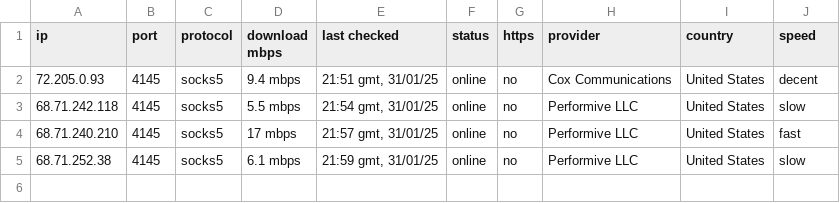
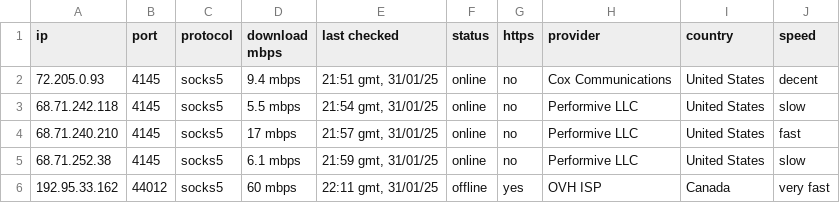
Before and after one commit to hw630590/hagey-proxies, a CSV file: proxies.csv, drawn as a sheet.

Commit message:
Update proxies.csv

```diff
--- a/proxies.csv
+++ b/proxies.csv
@@ -5 +5,2 @@ ip,port,protocol,download mbps,last checked,status,https,provider,country,speed
 68.71.252.38,4145,socks5,6.1 mbps,"21:59 gmt, 31/01/25",online,no,"Performive LLC","United States",slow
+192.95.33.162,44012,socks5,60 mbps,"22:11 gmt, 31/01/25",offline,yes,"OVH ISP","Canada",very fast
```
